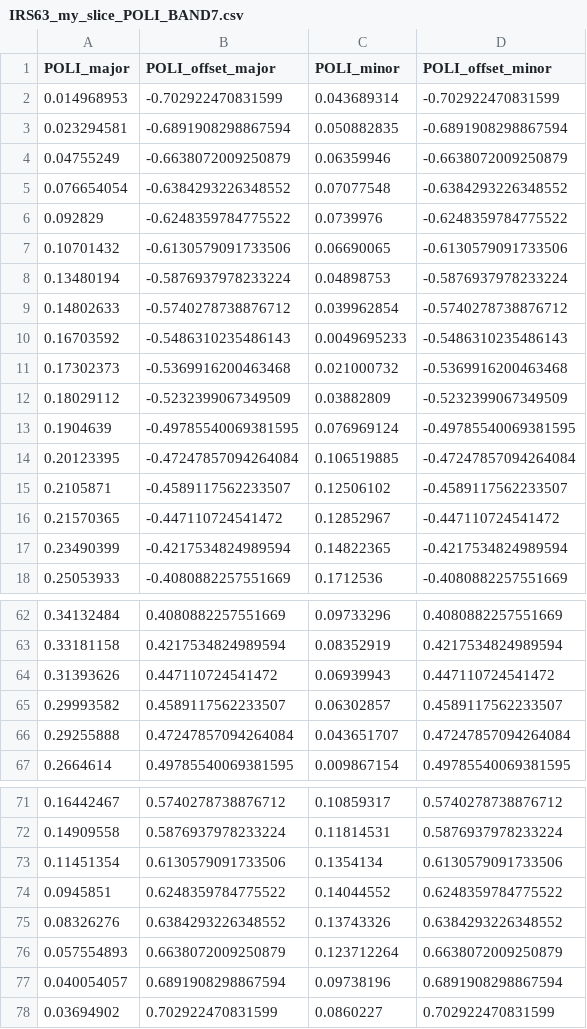
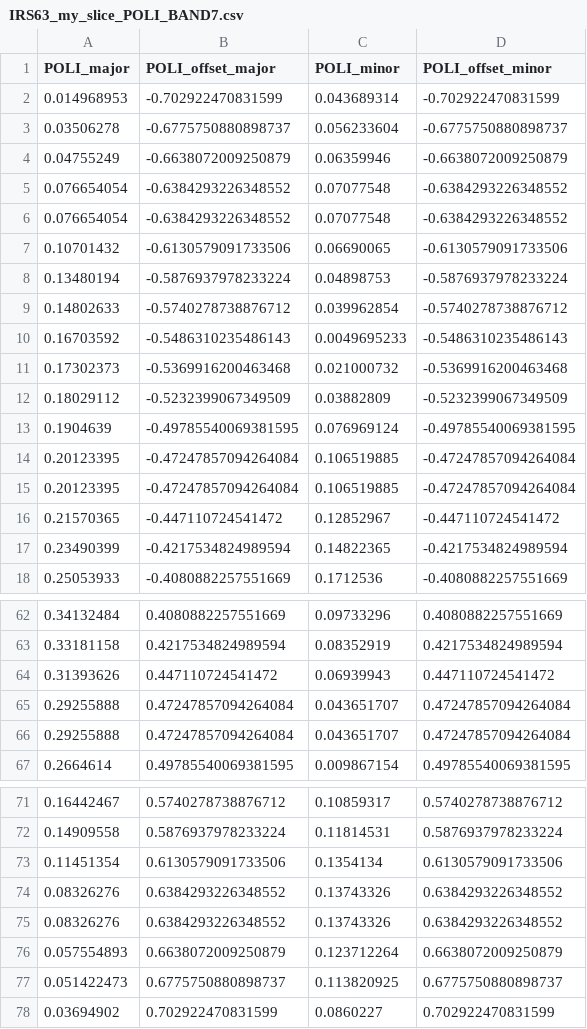
Before and after one commit to audreyburggraf/MastersThesis, a CSV file: PLOTTING C29 989/CARTA FILES/BAND7/IRS63_my_slice_POLI_BAND7.csv, drawn as a sheet; only a part is shown, gaps mark what is left out; removed rows and columns are numbered as before the commit, all else as after; the diff names each change by its address in the sheet, - before the commit and + after, or states it on an @@ line.

Commit message:
Push after CASCA before fixing selfcal on band 7

```diff
--- a/PLOTTING C29 989/CARTA FILES/BAND7/IRS63_my_slice_POLI_BAND7.csv
+++ b/PLOTTING C29 989/CARTA FILES/BAND7/IRS63_my_slice_POLI_BAND7.csv
-row 3: 0.023294581 | -0.6891908298867594 | 0.050882835 | -0.6891908298867594
+row 3: 0.03506278 | -0.6775750880898737 | 0.056233604 | -0.6775750880898737
-row 6: 0.092829 | -0.6248359784775522 | 0.0739976 | -0.6248359784775522
+row 6: 0.076654054 | -0.6384293226348552 | 0.07077548 | -0.6384293226348552
-row 15: 0.2105871 | -0.4589117562233507 | 0.12506102 | -0.4589117562233507
+row 15: 0.20123395 | -0.47247857094264084 | 0.106519885 | -0.47247857094264084
-row 65: 0.29993582 | 0.4589117562233507 | 0.06302857 | 0.4589117562233507
+row 65: 0.29255888 | 0.47247857094264084 | 0.043651707 | 0.47247857094264084
-row 74: 0.0945851 | 0.6248359784775522 | 0.14044552 | 0.6248359784775522
+row 74: 0.08326276 | 0.6384293226348552 | 0.13743326 | 0.6384293226348552
-row 77: 0.040054057 | 0.6891908298867594 | 0.09738196 | 0.6891908298867594
+row 77: 0.051422473 | 0.6775750880898737 | 0.113820925 | 0.6775750880898737
```
Also changed, not shown: PLOTTING C29 989/CARTA FILES/BAND7/IRS63_my_slice_StokesI_BAND7.csv, 45 other files.
